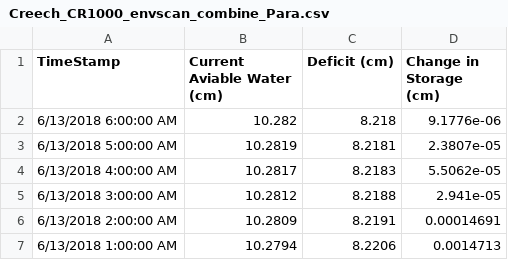
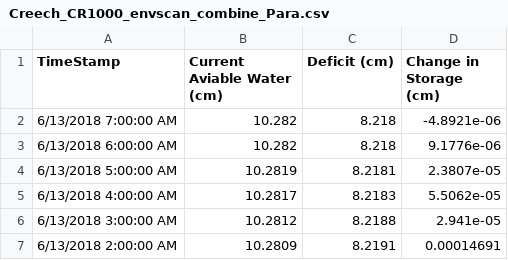
Before and after one commit to SoilMoisture/SoilMoisture.github.io, a CSV file: Creech_CR1000_envscan_combine_Para.csv, drawn as a sheet; only a part is shown; the shorter side is filled out with more unchanged rows.

```diff
--- a/Creech_CR1000_envscan_combine_Para.csv
+++ b/Creech_CR1000_envscan_combine_Para.csv
@@ -1,2 +1,3 @@
 TimeStamp,Current Aviable Water (cm),Deficit (cm),Change in Storage (cm)
+6/13/2018 7:00:00 AM,10.282,8.218,-4.8921e-06
 6/13/2018 6:00:00 AM,10.282,8.218,9.1776e-06
```
Also changed, not shown: 7 other files.
